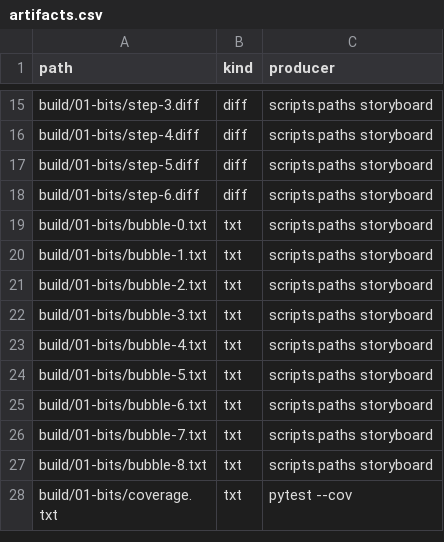
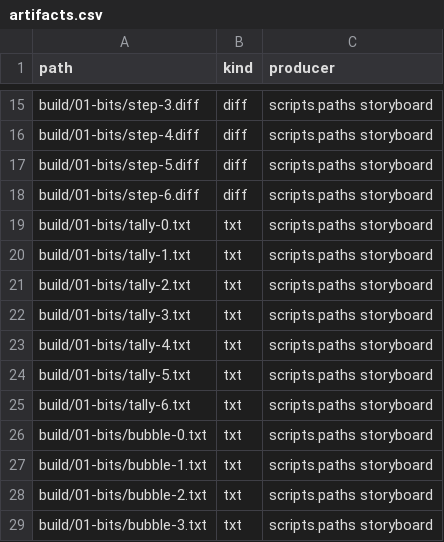
Before and after one commit to dpopchev/chaos-to-simple, a CSV file: data/artifacts.csv, drawn as a sheet; only a part is shown, gaps mark what is left out; the shorter side is filled out with more unchanged rows; the diff names each change by its address in the sheet, - before the commit and + after, or states it on an @@ line.

Commit message:
feat(01): write the tally line per step
tally_line and tally-0..6.txt from write_storyboard.

Refs: W-106 T-243

```diff
--- a/data/artifacts.csv
+++ b/data/artifacts.csv
+row 19: build/01-bits/tally-0.txt | txt | scripts.paths storyboard
+row 20: build/01-bits/tally-1.txt | txt | scripts.paths storyboard
+row 21: build/01-bits/tally-2.txt | txt | scripts.paths storyboard
+row 22: build/01-bits/tally-3.txt | txt | scripts.paths storyboard
+row 23: build/01-bits/tally-4.txt | txt | scripts.paths storyboard
+row 24: build/01-bits/tally-5.txt | txt | scripts.paths storyboard
+row 25: build/01-bits/tally-6.txt | txt | scripts.paths storyboard
```
Also changed, not shown: 4 other files.
